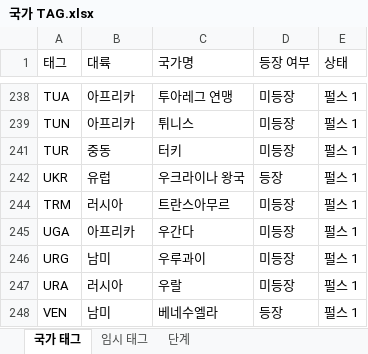
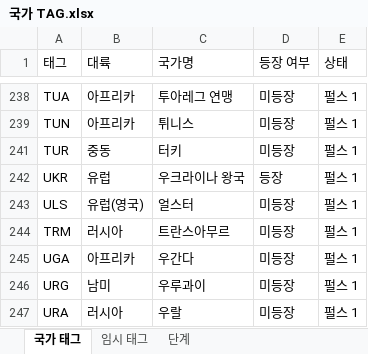
Before and after one commit to MADCAT416/megrez, an Excel workbook: 국가 TAG.xlsx, sheet 국가 태그, drawn as a sheet; only a part is shown, gaps mark what is left out; the shorter side is filled out with more unchanged rows; values as stored, in another font and other column widths than the file's, no borders; the diff names each change by its address in the sheet, - before the commit and + after, or states it on an @@ line.

```diff
--- a/국가 TAG.xlsx (sheet 국가 태그)
+++ b/국가 TAG.xlsx (sheet 국가 태그)
+row 243: ULS | 유럽(영국) | 얼스터 | 미등장 | 펄스 1
```
Also changed, not shown: sheet 임시 태그, hidden cells, 10 other files.
